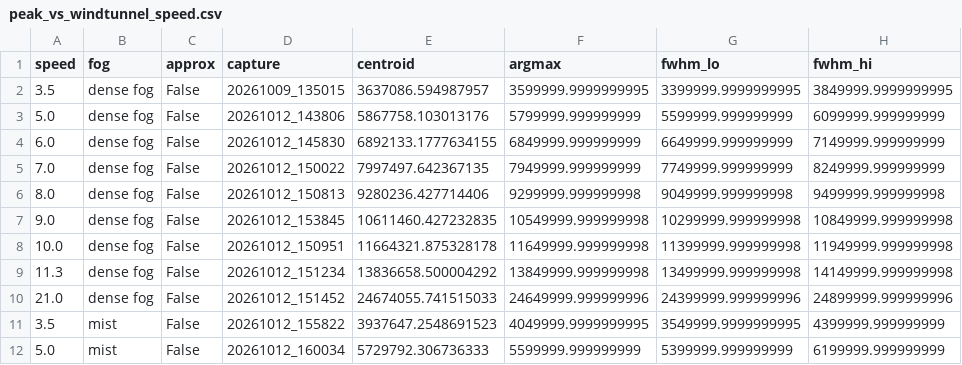
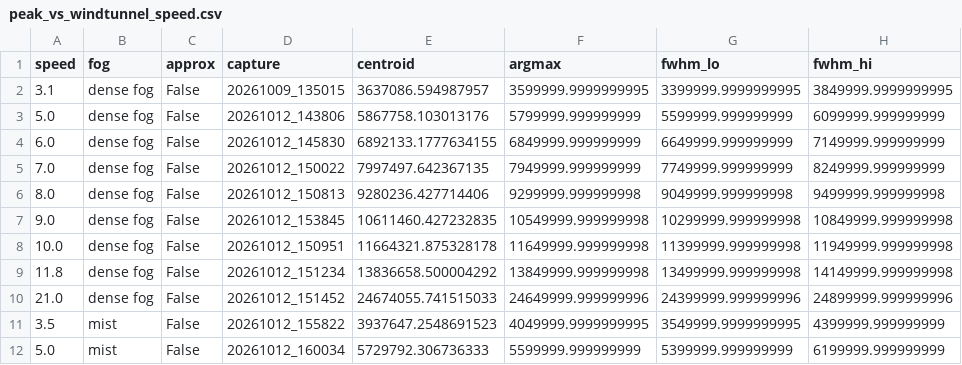
Before and after one commit to thomasbkruger/Final-Year-Project, a CSV file: Data Acquisition/figures/peak_vs_windtunnel_speed.csv, drawn as a sheet; only a part is shown; the diff names each change by its address in the sheet, - before the commit and + after, or states it on an @@ line.

```diff
--- a/Data Acquisition/figures/peak_vs_windtunnel_speed.csv
+++ b/Data Acquisition/figures/peak_vs_windtunnel_speed.csv
-A2 (speed): 3.5
+A2 (speed): 3.1
-A9 (speed): 11.3
+A9 (speed): 11.8
```
Also changed, not shown: 40 other files.
